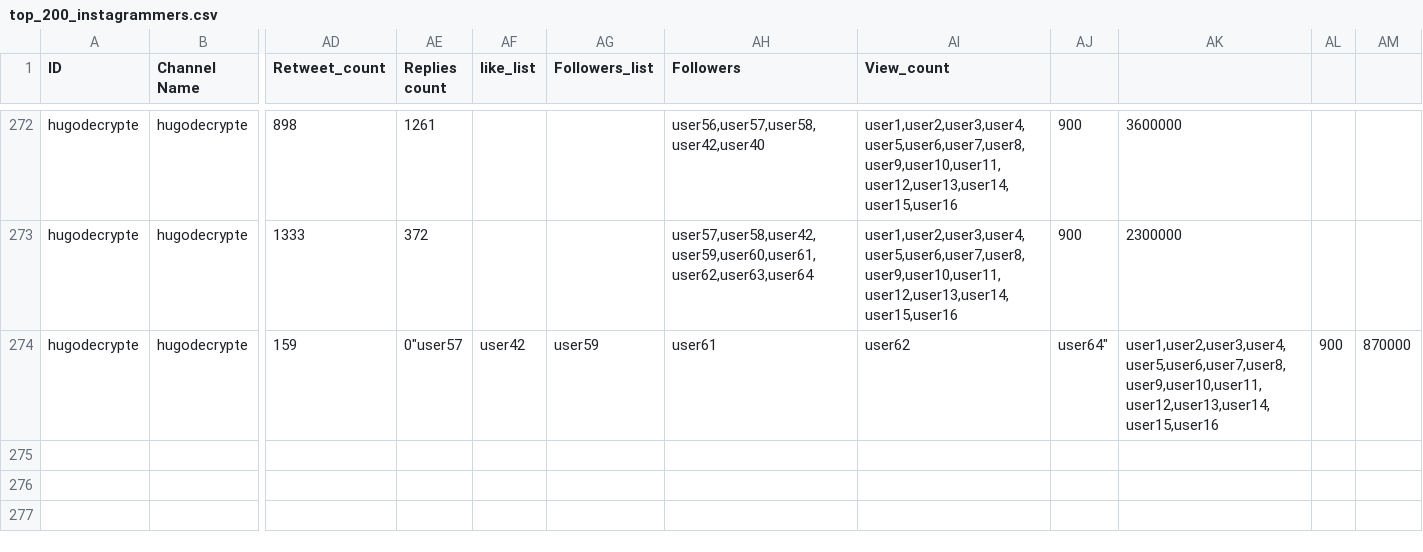
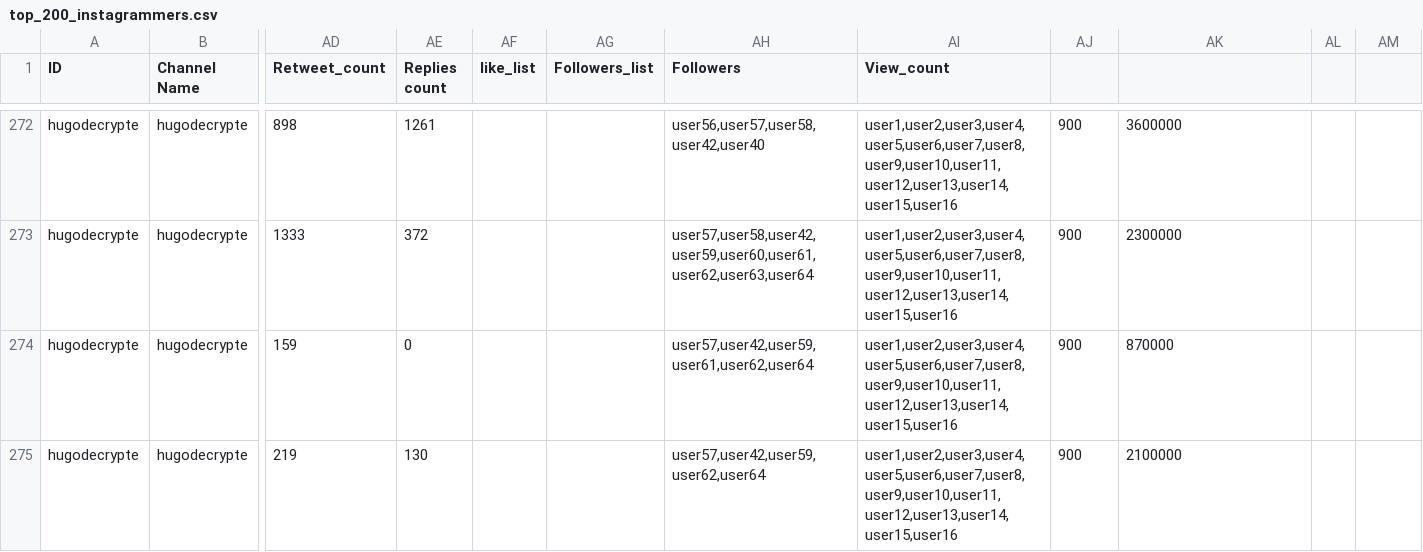
Before and after one commit to Noemiekt/fake_news, a CSV file: classif/top_200_instagrammers.csv, drawn as a sheet; only a part is shown, gaps mark what is left out; rows hold the shown columns only; the diff names each change by its address in the sheet, - before the commit and + after, or states it on an @@ line.

Commit message:
top_200_instagrammers.csv

```diff
--- a/classif/top_200_instagrammers.csv
+++ b/classif/top_200_instagrammers.csv
-AE274 (Replies count): 0"user57
+AE274 (Replies count): 0
-AF274 (like_list): user42
+AF274 (like_list): (empty)
-AG274 (Followers_list): user59
+AG274 (Followers_list): (empty)
-AH274 (Followers): user61
+AH274 (Followers): user57,user42,user59,user61,user62,user64
-AI274 (View_count): user62
+AI274 (View_count): user1,user2,user3,user4,user5,user6,user7,user8,user9,user10,user11,user12,user13,user14,user15,user16
-AJ274: user64"
+AJ274: 900
-AK274: user1,user2,user3,user4,user5,user6,user7,user8,user9,user10,user11,user12,user13,user14,user15,user16
+AK274: 870000
-AL274: 900
+AL274: (empty)
-AM274: 870000
+AM274: (empty)
+row 275: hugodecrypte | hugodecrypte | 219 | 130 |  |  | user57,user42,user59,user62,user64 | user1,user2,user3,user4,user5,user6,user7,user8,user9,user10,user11,user12,user13,user14,user15,user16 | 900 | 2100000
```
